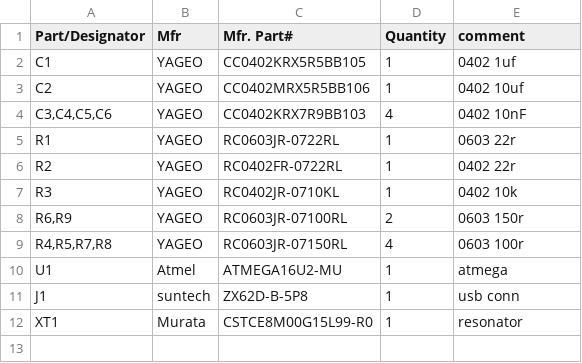
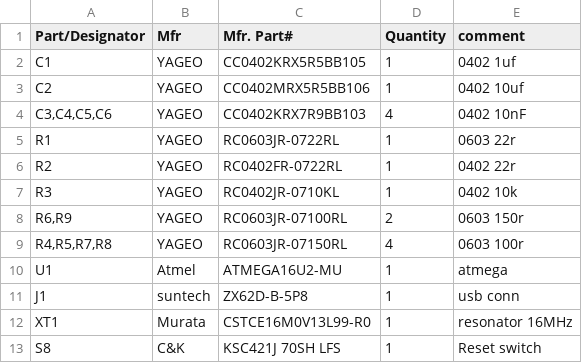
Before and after one commit to mon/PocketVoltex, a CSV file: Hardware/other_bom.csv, drawn as a sheet.

```diff
--- a/Hardware/other_bom.csv
+++ b/Hardware/other_bom.csv
@@ -11,2 +11,3 @@ U1,Atmel,ATMEGA16U2-MU,1,atmega
 J1,suntech,ZX62D-B-5P8,1,usb conn
-XT1,Murata,CSTCE8M00G15L99-R0,1,resonator
+XT1,Murata,CSTCE16M0V13L99-R0,1,resonator 16MHz
+S8,C&K,KSC421J 70SH LFS,1,Reset switch
```
Also changed, not shown: 2 other files.
